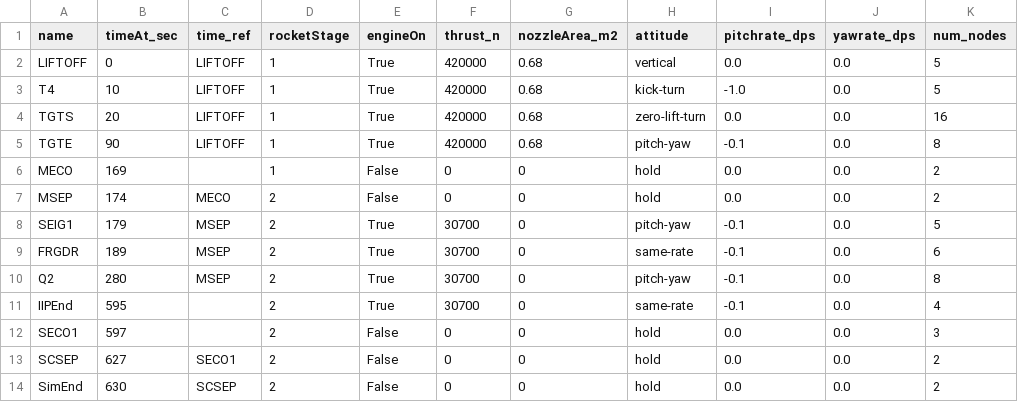
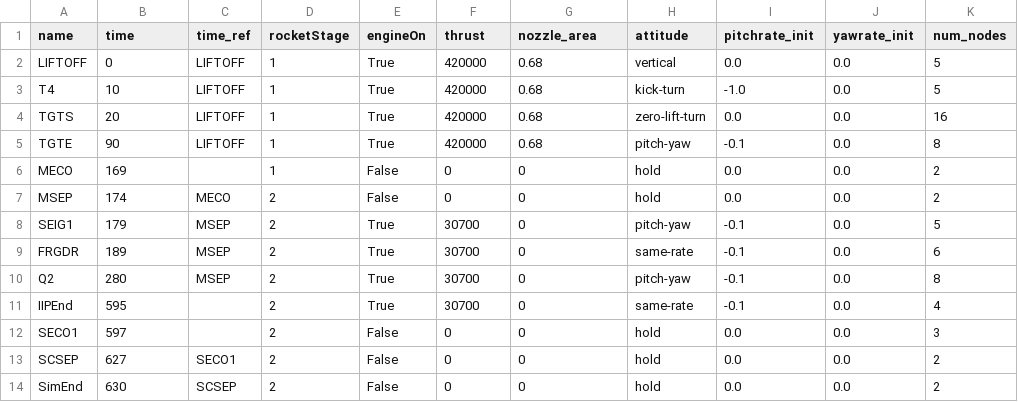
Before and after one commit to istellartech/GELATO, a CSV file: example/example-events.csv, drawn as a sheet.

```diff
--- a/example/example-events.csv
+++ b/example/example-events.csv
@@ -1,2 +1,2 @@
-name,timeAt_sec,time_ref,rocketStage,engineOn,thrust_n,nozzleArea_m2,attitude,pitchrate_dps,yawrate_dps,num_nodes
+name,time,time_ref,rocketStage,engineOn,thrust,nozzle_area,attitude,pitchrate_init,yawrate_init,num_nodes
 LIFTOFF,0,LIFTOFF,1,True,420000,0.68,vertical,0.0,0.0,5
```
Also changed, not shown: 4 other files.
